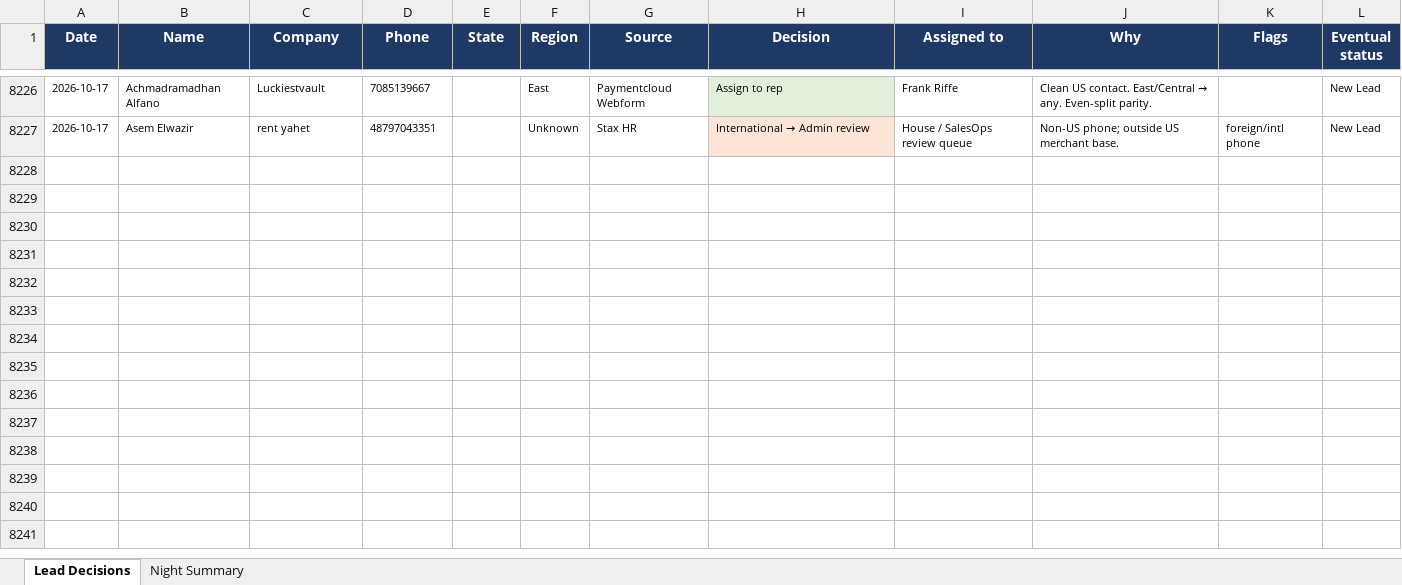
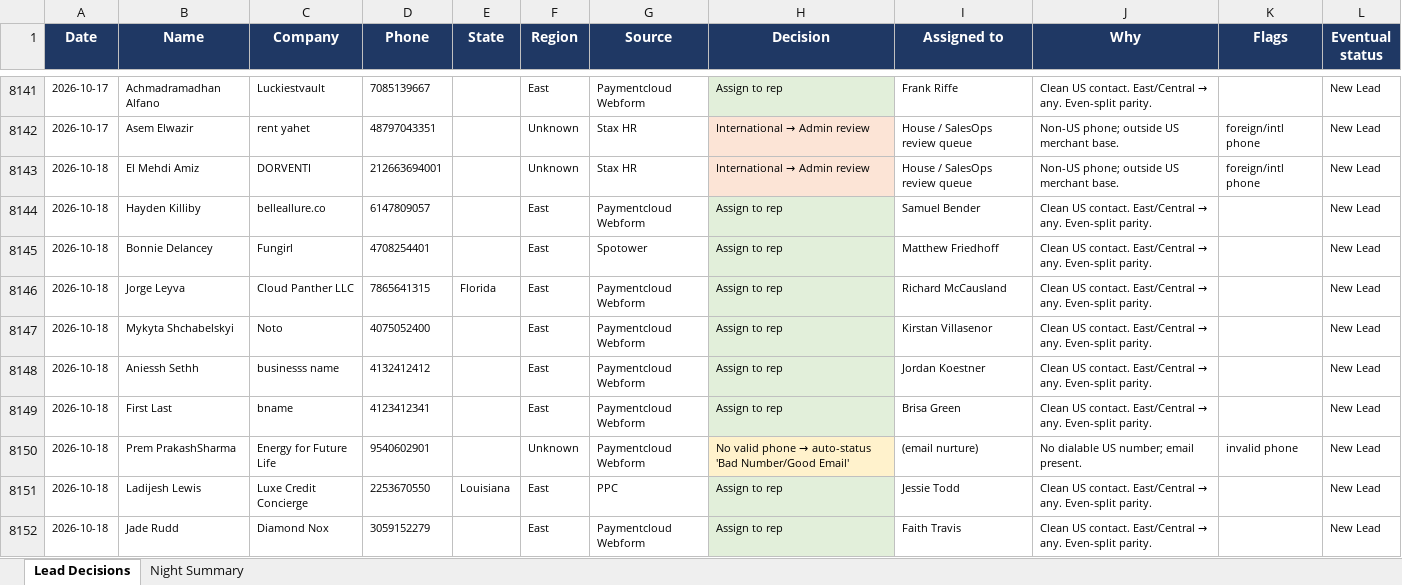
Before and after one commit to kurvnick/kurvpay-pcrep, an Excel workbook: logs/backfill_90d.xlsx, sheet Lead Decisions, drawn as a sheet; only a part is shown, gaps mark what is left out; values as stored, in another font and other column widths than the file's, no borders; the diff covers the shown part only; the diff names each change by its address in the sheet, - before the commit and + after, or states it on an @@ line.

Commit message:
Decision log 2026-10-18

```diff
--- a/logs/backfill_90d.xlsx (sheet Lead Decisions)
+++ b/logs/backfill_90d.xlsx (sheet Lead Decisions)
+row 8143: 2026-10-18 | El Mehdi Amiz | DORVENTI | 212663694001 |  | Unknown | Stax HR | International → Admin review | House / SalesOps review queue | Non-US phone; outside US merchant base. | foreign/intl phone | New Lead
+row 8144: 2026-10-18 | Hayden Killiby | belleallure.co | 6147809057 |  | East | Paymentcloud Webform | Assign to rep | Samuel Bender | Clean US contact. East/Central → any. Even-split parity. |  | New Lead
+row 8145: 2026-10-18 | Bonnie Delancey | Fungirl | 4708254401 |  | East | Spotower | Assign to rep | Matthew Friedhoff | Clean US contact. East/Central → any. Even-split parity. |  | New Lead
+row 8146: 2026-10-18 | Jorge Leyva | Cloud Panther LLC | 7865641315 | Florida | East | Paymentcloud Webform | Assign to rep | Richard McCausland | Clean US contact. East/Central → any. Even-split parity. |  | New Lead
+row 8147: 2026-10-18 | Mykyta Shchabelskyi | Noto | 4075052400 |  | East | Paymentcloud Webform | Assign to rep | Kirstan Villasenor | Clean US contact. East/Central → any. Even-split parity. |  | New Lead
+row 8148: 2026-10-18 | Aniessh Sethh | businesss name | 4132412412 |  | East | Paymentcloud Webform | Assign to rep | Jordan Koestner | Clean US contact. East/Central → any. Even-split parity. |  | New Lead
+row 8149: 2026-10-18 | First Last | bname | 4123412341 |  | East | Paymentcloud Webform | Assign to rep | Brisa Green | Clean US contact. East/Central → any. Even-split parity. |  | New Lead
+row 8150: 2026-10-18 | Prem PrakashSharma | Energy for Future Life | 9540602901 |  | Unknown | Paymentcloud Webform | No valid phone → auto-status 'Bad Number/Good Email' | (email nurture) | No dialable US number; email present. | invalid phone | New Lead
+row 8151: 2026-10-18 | Ladijesh Lewis | Luxe Credit Concierge | 2253670550 | Louisiana | East | PPC | Assign to rep | Jessie Todd | Clean US contact. East/Central → any. Even-split parity. |  | New Lead
+row 8152: 2026-10-18 | Jade Rudd | Diamond Nox | 3059152279 |  | East | Paymentcloud Webform | Assign to rep | Faith Travis | Clean US contact. East/Central → any. Even-split parity. |  | New Lead
```
Also changed, not shown: 22 added rows, 85 removed rows, 102 edited cells and cell formats elsewhere in this sheet, sheet Night Summary.
